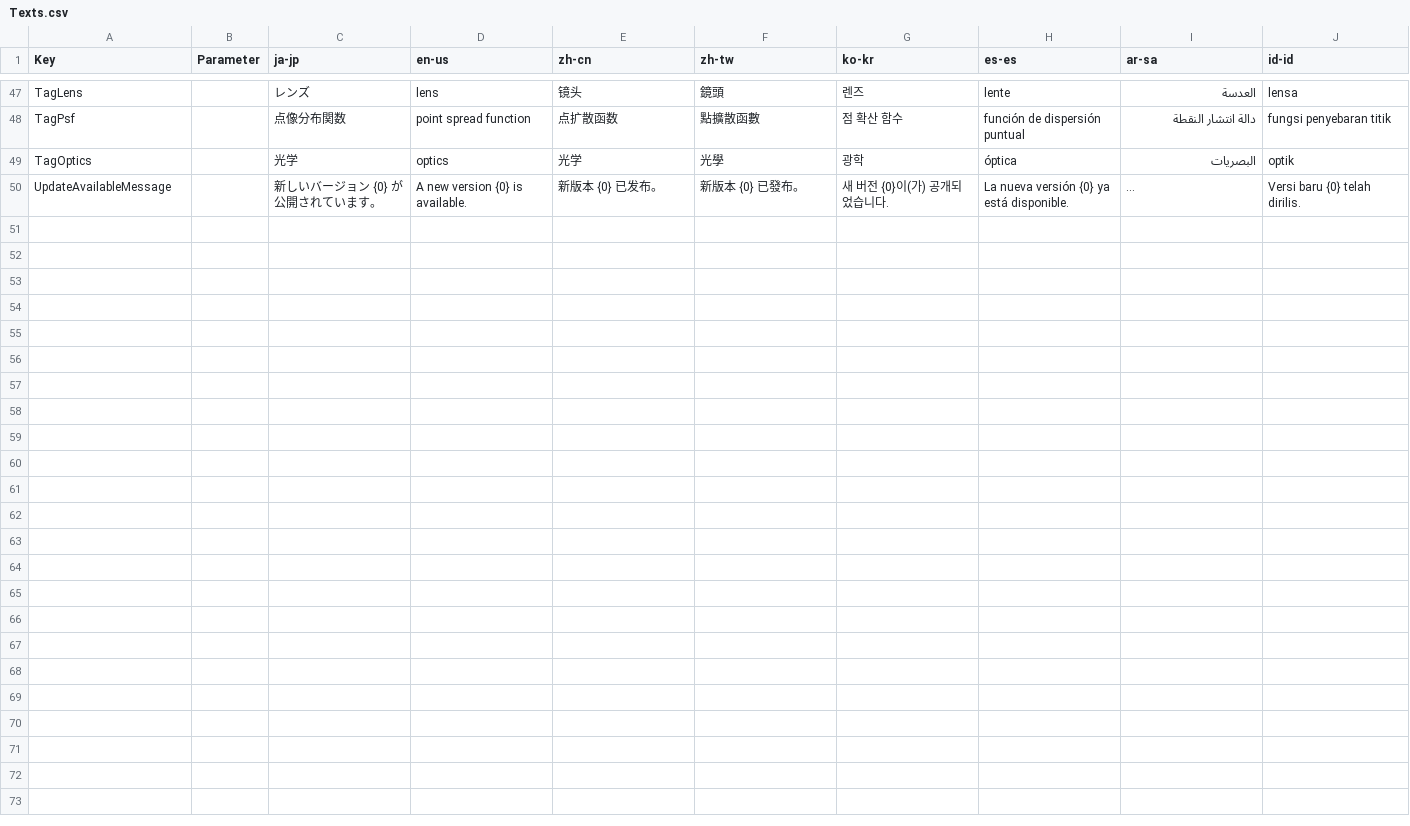
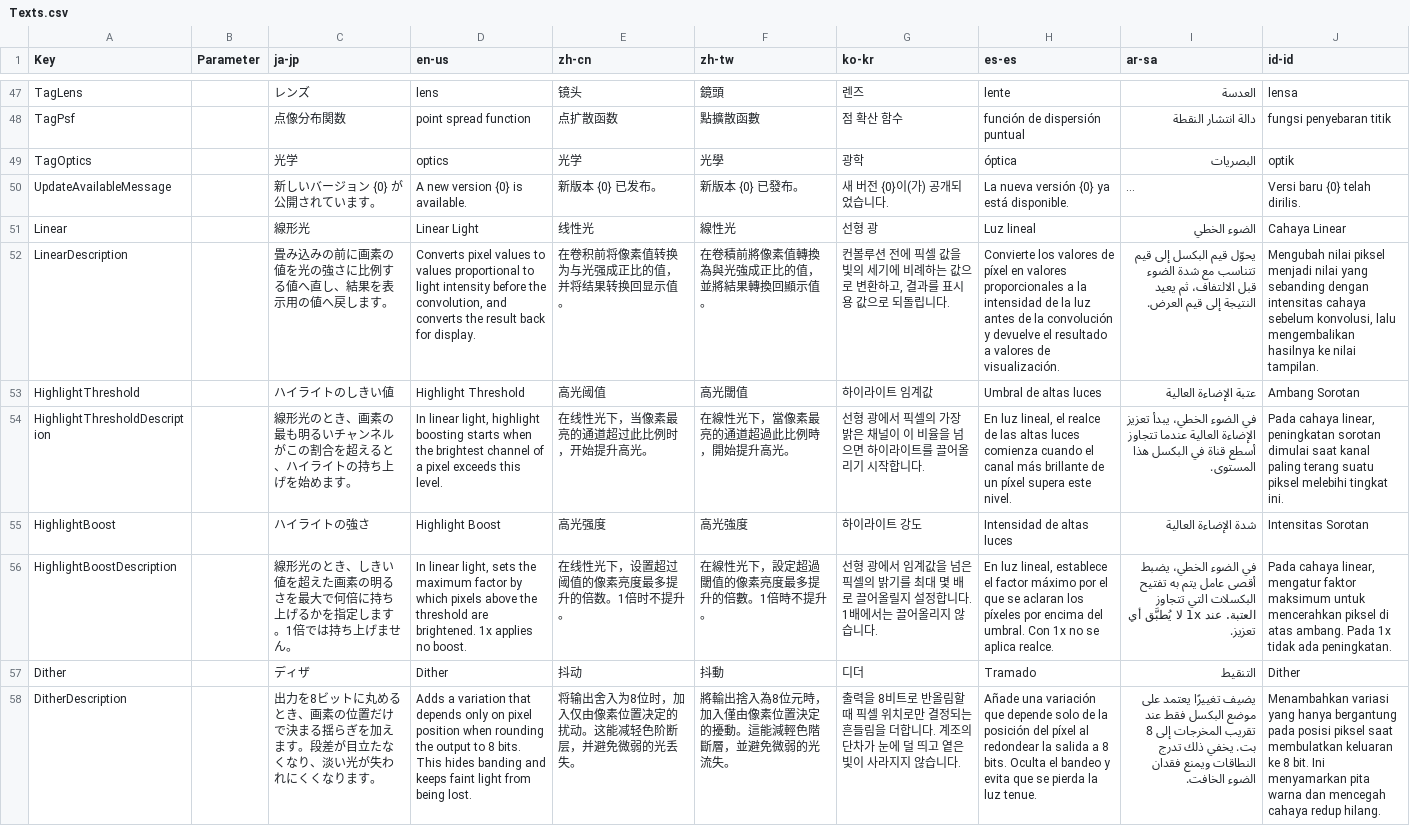
Before and after one commit to routersys/YMM4-WaveOptics, a CSV file: WaveOptics/Effects/Texts.csv, drawn as a sheet; only a part is shown, gaps mark what is left out; long unchanged cells end in …; the diff names each change by its address in the sheet, - before the commit and + after, or states it on an @@ line.

Commit message:
線形光とハイライトとディザを映像エフェクトの項目に加える
・線形光、ハイライトの持ち上げ、ディザの項目を追加-A

```diff
--- a/WaveOptics/Effects/Texts.csv
+++ b/WaveOptics/Effects/Texts.csv
+row 51: Linear |  | 線形光 | Linear Light | 线性光 | 線性光 | 선형 광 | Luz lineal | الضوء الخطي | Cahaya Linear
+row 52: LinearDescription |  | 畳み込みの前に画素の値を光の強さに比例する値へ直し、結果を表示用の値へ戻します。 | Converts pixel values to values proportional to light intensity before the convolution, and converts the result back for display. | 在卷积前将像素值转换为与光强成正比的值，并将结果转换回显示值。 | 在卷積前將像素值轉換為與光強成正比的值，並將結果轉換回顯示值。 | 컨볼루션 전에 픽셀 값을 빛의 세기에 비례하는 값으로 변환하고, 결과를 표시용 값으로 되돌립니다. | Convierte los valores de píxel en valores proporcionales a la intensidad de la luz antes de la convolución y devuelve el resultado a valores de visualización. | يحوّل قيم البكسل إلى قيم تتناسب مع شدة الضوء قبل الالتفاف، ثم يعيد النتيجة إلى قيم العرض. | Mengubah nilai piksel menjadi nilai yang sebanding dengan intensitas cahaya sebelum konvolusi, lalu mengembalikan hasilnya ke nilai tampilan.
+row 53: HighlightThreshold |  | ハイライトのしきい値 | Highlight Threshold | 高光阈值 | 高光閾值 | 하이라이트 임계값 | Umbral de altas luces | عتبة الإضاءة العالية | Ambang Sorotan
+row 54: HighlightThresholdDescription |  | 線形光のとき、画素の最も明るいチャンネルがこの割合を超えると、ハイライトの持ち上げを始めます。 | In linear light, highlight boosting starts when the brightest channel of a pixel exceeds this level. | 在线性光下，当像素最亮的通道超过此比例时，开始提升高光。 | 在線性光下，當像素最亮的通道超過此比例時，開始提升高光。 | 선형 광에서 픽셀의 가장 밝은 채널이 이 비율을 넘으면 하이라이트를 끌어올리기 시작합니다. | En luz lineal, el realce de las altas luces comienza cuando el canal más brillante de un píxel supera este nivel. | في الضوء الخطي، يبدأ تعزيز الإضاءة العالية عندما تتجاوز أسطع قناة في البكسل هذا المستوى. | Pada cahaya linear, peningkatan sorotan dimulai saat kanal paling terang suatu piksel melebihi tingkat ini.
+row 55: HighlightBoost |  | ハイライトの強さ | Highlight Boost | 高光强度 | 高光強度 | 하이라이트 강도 | Intensidad de altas luces | شدة الإضاءة العالية | Intensitas Sorotan
+row 56: HighlightBoostDescription |  | 線形光のとき、しきい値を超えた画素の明るさを最大で何倍に持ち上げるかを指定します。1倍では持ち上げません。 | In linear light, sets the maximum factor by which pixels above the threshold are brightened. 1x applies no boost. | 在线性光下，设置超过阈值的像素亮度最多提升的倍数。1倍时不提升。 | 在線性光下，設定超過閾值的像素亮度最多提升的倍數。1倍時不提升。 | 선형 광에서 임계값을 넘은 픽셀의 밝기를 최대 몇 배로 끌어올릴지 설정합니다. 1배에서는 끌어올리지 않습니다. | En luz lineal, establece el factor máximo por el que se aclaran los píxeles por encima del umbral. Con 1x no se aplica realce. | في الضوء الخطي، يضبط أقصى عامل يتم به تفتيح البكسلات التي تتجاوز العتبة. عند 1x لا يُطبَّق أي تعزيز. | Pada cahaya linear, mengatur faktor maksimum untuk mencerahkan piksel di atas ambang. Pada 1x tidak ada peningkatan.
+row 57: Dither |  | ディザ | Dither | 抖动 | 抖動 | 디더 | Tramado | التنقيط | Dither
+row 58: DitherDescription |  | 出力を8ビットに丸めるとき、画素の位置だけで決まる揺らぎを加えます。段差が目立たなくなり、淡い光が失われにくくなります。 | Adds a variation that depends only on pixel position when rounding the output to 8 bits. This hides banding and keeps faint light from being lost. | 将输出舍入为8位时，加入仅由像素位置决定的扰动。这能减轻色阶断层，并避免微弱的光丢失。 | 將輸出捨入為8位元時，加入僅由像素位置決定的擾動。這能減輕色階斷層，並避免微弱的光流失。 | 출력을 8비트로 반올림할 때 픽셀 위치로만 결정되는 흔들림을 더합니다. 계조의 단차가 눈에 덜 띄고 옅은 빛이 사라지지 않습니다. | Añade una variación que depende solo de la posición del píxel al redondear la salida a 8 bits. Oculta el bandeo y evita que se pierda la luz tenue. | يضيف تغييرًا يعتمد على موضع البكسل فقط عند تقريب المخرجات إلى 8 بت. يخفي ذلك تدرج النطاقات ويمنع فقدان الضوء الخافت. | Menambahkan variasi yang hanya bergantung pada posisi piksel saat membulatkan keluaran ke 8 bit. Ini menyamarkan pita warna dan mencegah cahaya redup hilang.
```
Also changed, not shown: 6 other files.
